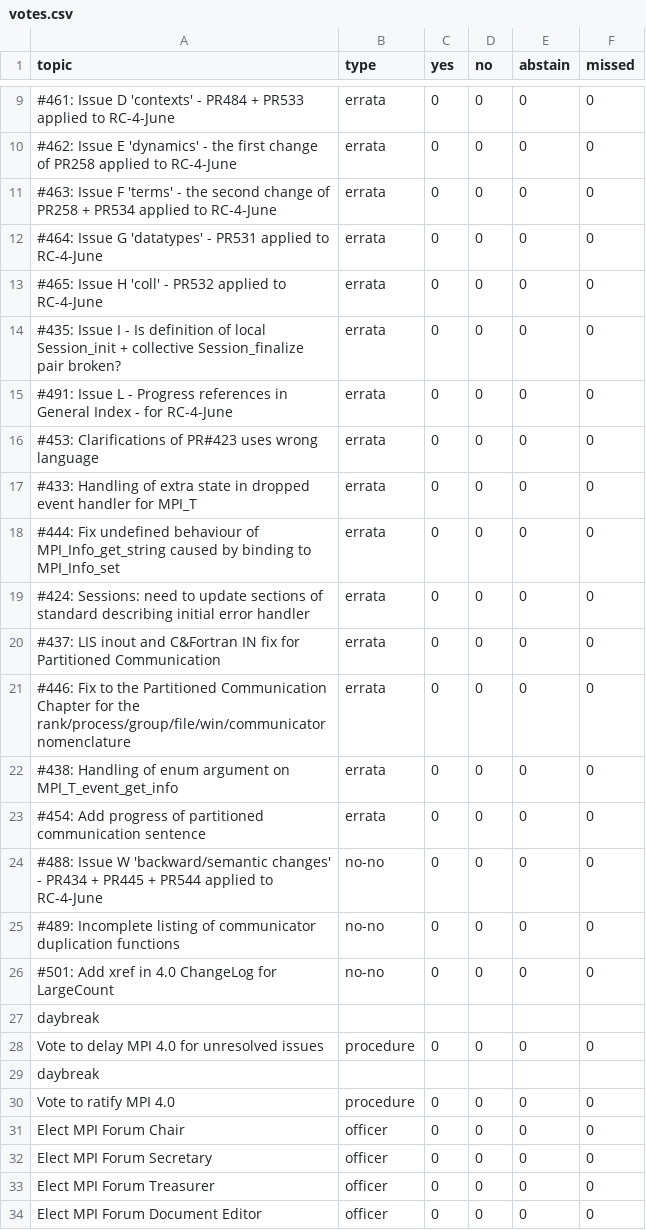
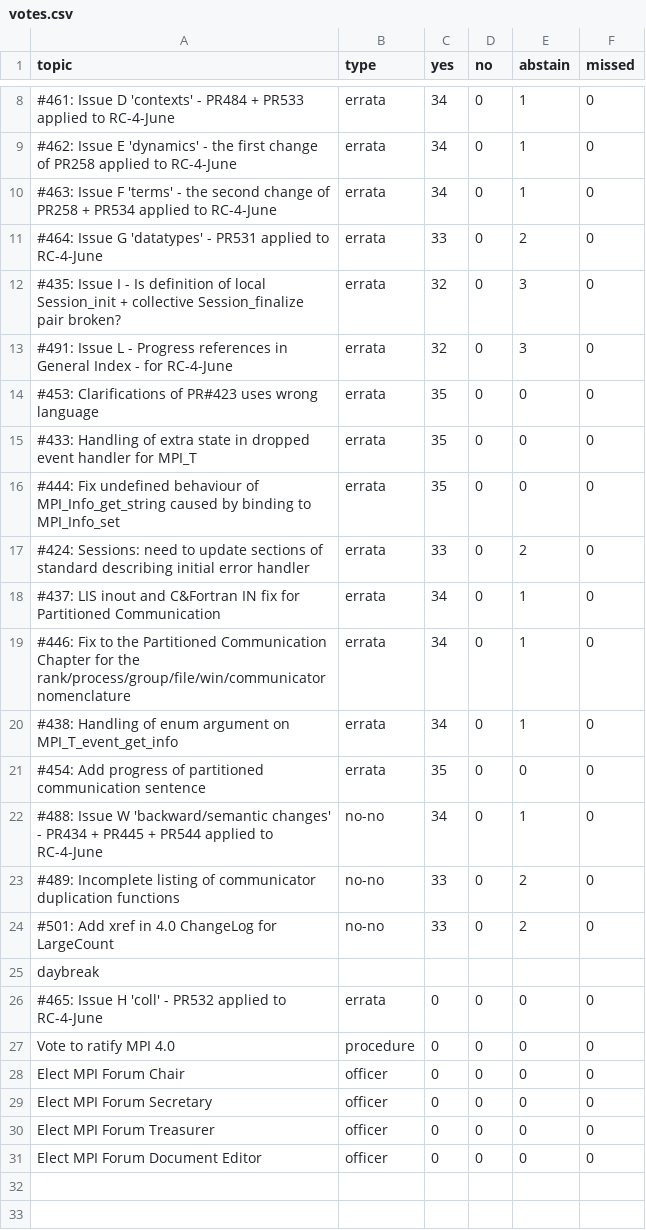
Before and after one commit to mpi-forum/mpi-forum.github.io, a CSV file: _data/meetings/2021/06/votes.csv, drawn as a sheet; only a part is shown, gaps mark what is left out; the diff covers the shown part only.

Commit message:
Add 2021-06-07 votes

```diff
--- a/_data/meetings/2021/06/votes.csv
+++ b/_data/meetings/2021/06/votes.csv
@@ -9,4 +8,18 @@ topic,type,yes,no,abstain,missed
-"#461: Issue D 'contexts' - PR484 + PR533 applied to RC-4-June",errata,0,0,0,0
-"#462: Issue E 'dynamics' - the first change of PR258 applied to RC-4-June",errata,0,0,0,0
-"#463: Issue F 'terms' - the second change of PR258 + PR534 applied to RC-4-June",errata,0,0,0,0
-"#464: Issue G 'datatypes' - PR531 applied to RC-4-June",errata,0,0,0,0
+"#461: Issue D 'contexts' - PR484 + PR533 applied to RC-4-June","errata","34","0","1","0"
+"#462: Issue E 'dynamics' - the first change of PR258 applied to RC-4-June","errata","34","0","1","0"
+"#463: Issue F 'terms' - the second change of PR258 + PR534 applied to RC-4-June","errata","34","0","1","0"
+"#464: Issue G 'datatypes' - PR531 applied to RC-4-June","errata","33","0","2","0"
+"#435: Issue I - Is definition of local Session_init + collective Session_finalize pair broken?","errata","32","0","3","0"
+"#491: Issue L - Progress references in General Index - for RC-4-June","errata","32","0","3","0"
+"#453: Clarifications of PR#423 uses wrong language","errata","35","0","0","0"
+"#433: Handling of extra state in dropped event handler for MPI_T","errata","35","0","0","0"
+"#444: Fix undefined behaviour of MPI_Info_get_string caused by binding to MPI_Info_set","errata","35","0","0","0"
+"#424: Sessions: need to update sections of standard describing initial error handler","errata","33","0","2","0"
+"#437: LIS inout and C&Fortran IN fix for Partitioned Communication","errata","34","0","1","0"
+"#446: Fix to the Partitioned Communication Chapter for the rank/process/group/file/win/communicator nomenclature","errata","34","0","1","0"
+"#438: Handling of enum argument on MPI_T_event_get_info","errata","34","0","1","0"
+"#454: Add progress of partitioned communication sentence","errata","35","0","0","0"
+"#488: Issue W 'backward/semantic changes' - PR434 + PR445 + PR544 applied to RC-4-June","no-no","34","0","1","0"
+"#489: Incomplete listing of communicator duplication functions","no-no","33","0","2","0"
+"#501: Add xref in 4.0 ChangeLog for LargeCount","no-no","33","0","2","0"
+daybreak
@@ -14,16 +26,0 @@ topic,type,yes,no,abstain,missed
-"#435: Issue I - Is definition of local Session_init + collective Session_finalize pair broken?",errata,0,0,0,0
-"#491: Issue L - Progress references in General Index - for RC-4-June",errata,0,0,0,0
-"#453: Clarifications of PR#423 uses wrong language",errata,0,0,0,0
-"#433: Handling of extra state in dropped event handler for MPI_T",errata,0,0,0,0
-"#444: Fix undefined behaviour of MPI_Info_get_string caused by binding to MPI_Info_set",errata,0,0,0,0
-"#424: Sessions: need to update sections of standard describing initial error handler",errata,0,0,0,0
-"#437: LIS inout and C&Fortran IN fix for Partitioned Communication",errata,0,0,0,0
-"#446: Fix to the Partitioned Communication Chapter for the rank/process/group/file/win/communicator nomenclature",errata,0,0,0,0
-"#438: Handling of enum argument on MPI_T_event_get_info",errata,0,0,0,0
-"#454: Add progress of partitioned communication sentence",errata,0,0,0,0
-"#488: Issue W 'backward/semantic changes' - PR434 + PR445 + PR544 applied to RC-4-June",no-no,0,0,0,0
-"#489: Incomplete listing of communicator duplication functions",no-no,0,0,0,0
-"#501: Add xref in 4.0 ChangeLog for LargeCount",no-no,0,0,0,0
-daybreak
-"Vote to delay MPI 4.0 for unresolved issues",procedure,0,0,0,0
-daybreak
```
Also changed, not shown: 1 removed row and 10 edited cells elsewhere in this file, 1 other file.
